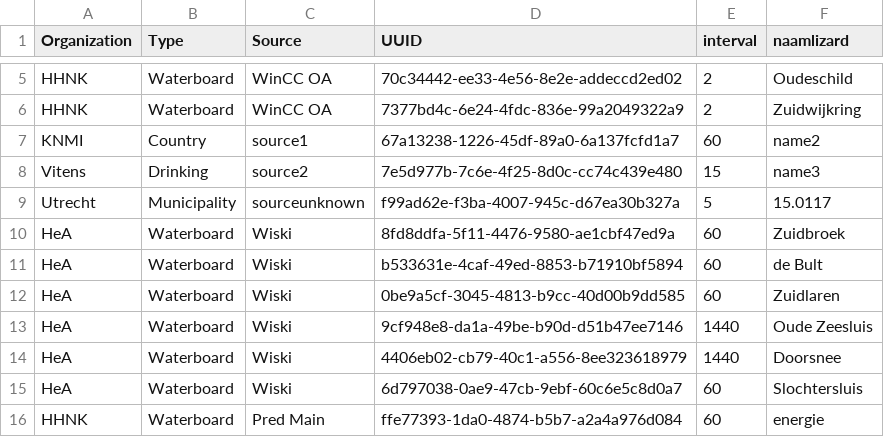
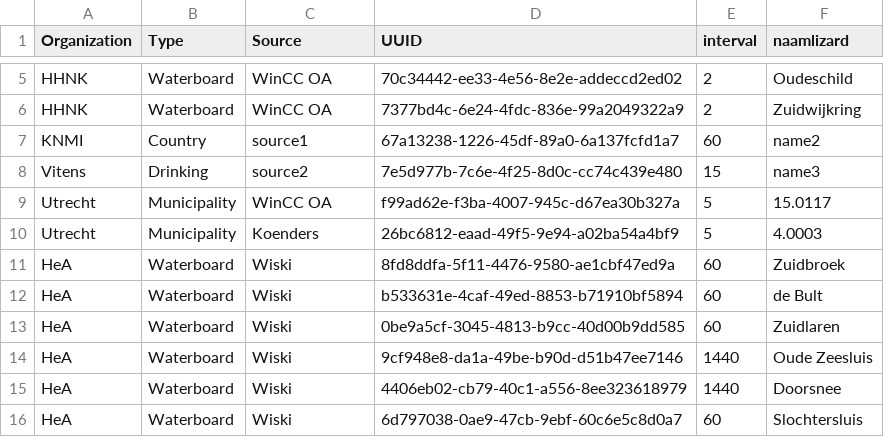
Before and after one commit to nens/fews-lizard-connnectionstatus-dashboard, a CSV file: csv_files/timeserieslist_config.csv, drawn as a sheet; only a part is shown, gaps mark what is left out; the shorter side is filled out with more unchanged rows.

Commit message:
Update timeserieslist_config.csv

```diff
--- a/csv_files/timeserieslist_config.csv
+++ b/csv_files/timeserieslist_config.csv
@@ -8,3 +8,4 @@ KNMI;Country;source1;67a13238-1226-45df-89a0-6a137fcfd1a7;60;name2
 Vitens;Drinking;source2;7e5d977b-7c6e-4f25-8d0c-cc74c439e480;15;name3
-Utrecht;Municipality;sourceunknown;f99ad62e-f3ba-4007-945c-d67ea30b327a;5;15.0117
+Utrecht;Municipality;WinCC OA;f99ad62e-f3ba-4007-945c-d67ea30b327a;5;15.0117
+Utrecht;Municipality;Koenders;26bc6812-eaad-49f5-9e94-a02ba54a4bf9;5;4.0003
 HeA;Waterboard;Wiski;8fd8ddfa-5f11-4476-9580-ae1cbf47ed9a;60;Zuidbroek
```
